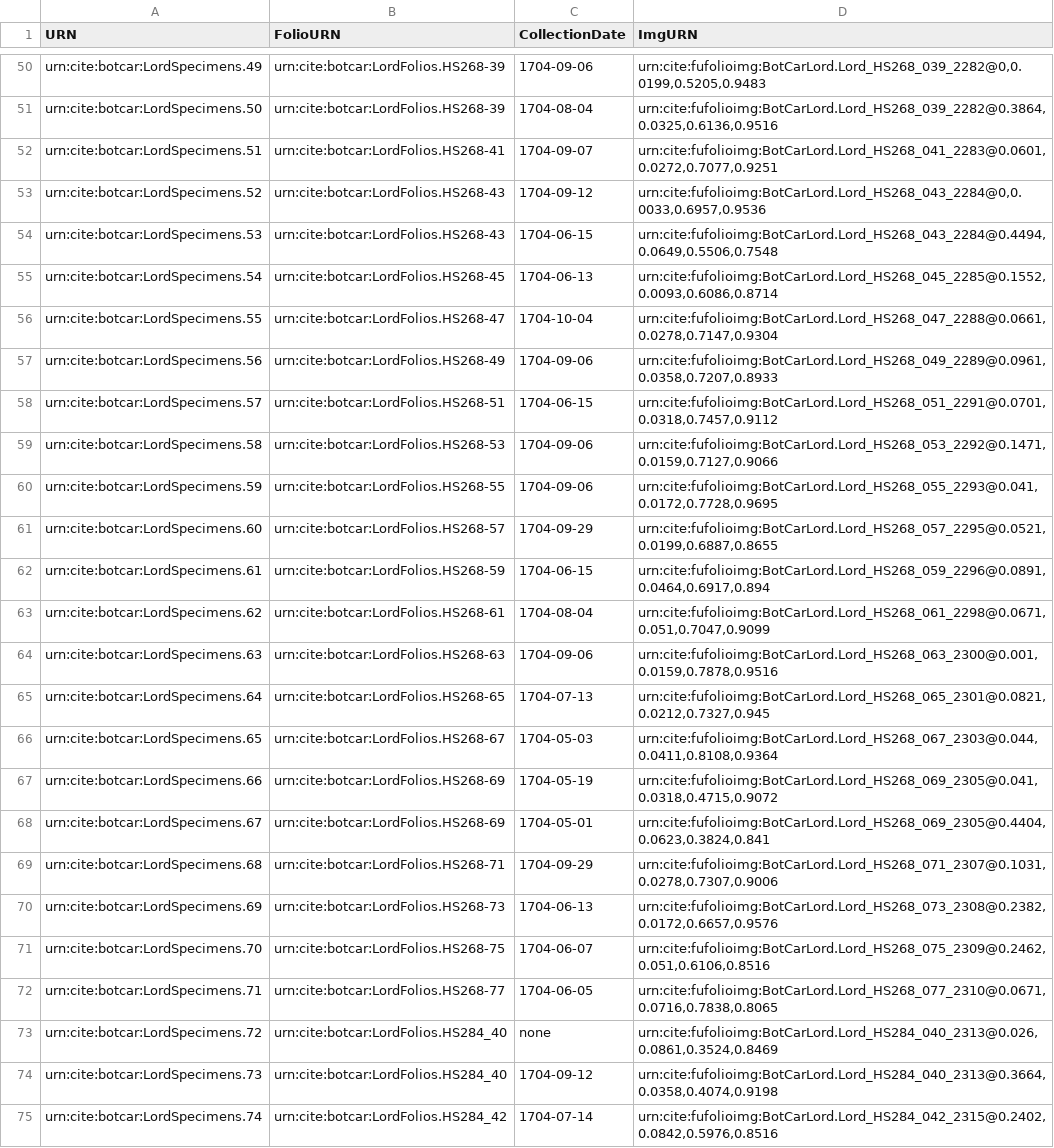
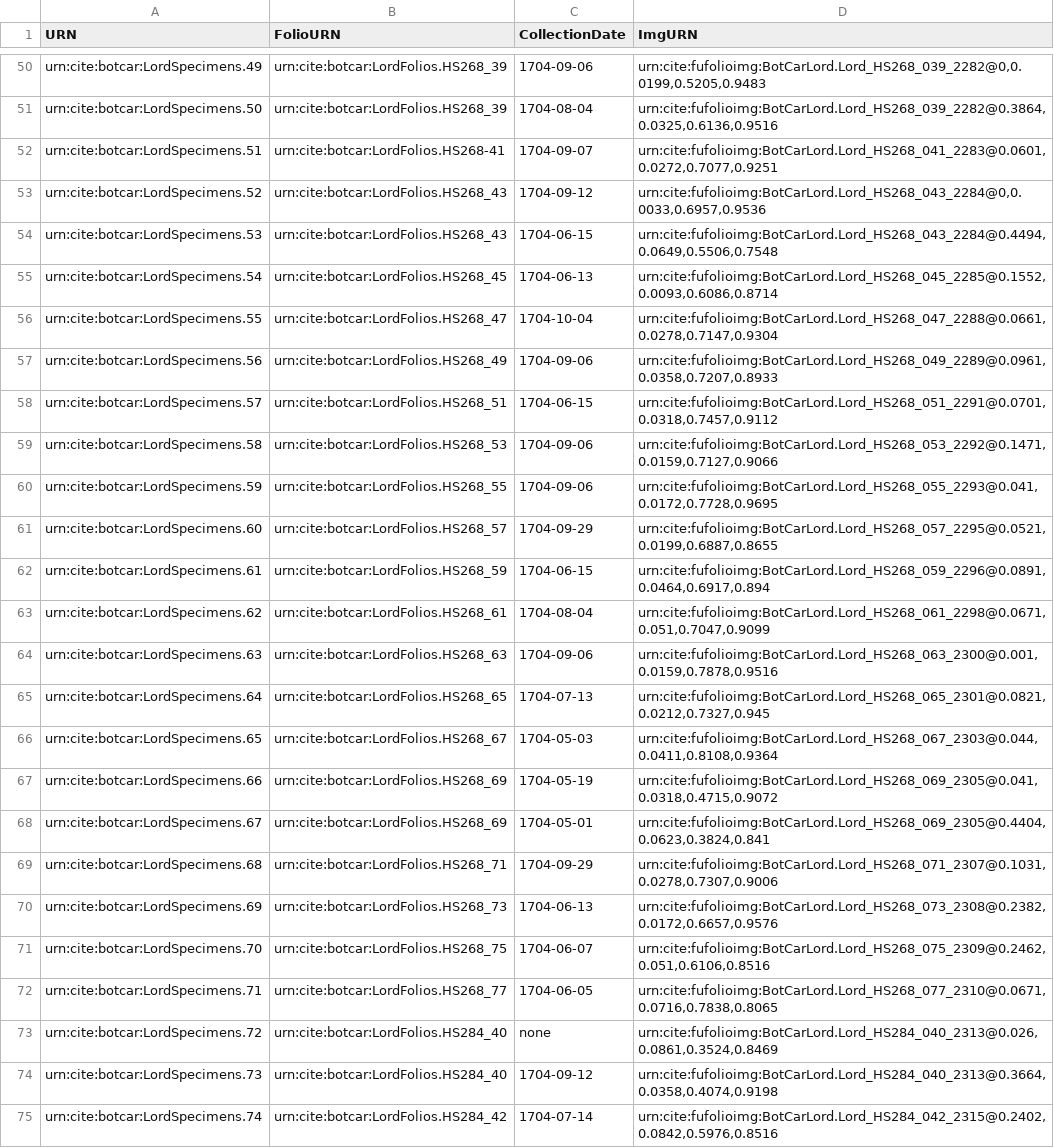
Before and after one commit to botcar/botcar-data, a CSV file: collections/LordSpecimens.csv, drawn as a sheet; only a part is shown, gaps mark what is left out; the diff covers the shown part only; the diff names each change by its address in the sheet, - before the commit and + after, or states it on an @@ line.

Commit message:
Update LordSpecimens.csv

```diff
--- a/collections/LordSpecimens.csv
+++ b/collections/LordSpecimens.csv
-B50:B51 (FolioURN): urn:cite:botcar:LordFolios.HS268-39
+B50:B51 (FolioURN): urn:cite:botcar:LordFolios.HS268_39
-B53:B54 (FolioURN): urn:cite:botcar:LordFolios.HS268-43
+B53:B54 (FolioURN): urn:cite:botcar:LordFolios.HS268_43
-B55 (FolioURN): urn:cite:botcar:LordFolios.HS268-45
+B55 (FolioURN): urn:cite:botcar:LordFolios.HS268_45
-B56 (FolioURN): urn:cite:botcar:LordFolios.HS268-47
+B56 (FolioURN): urn:cite:botcar:LordFolios.HS268_47
-B57 (FolioURN): urn:cite:botcar:LordFolios.HS268-49
+B57 (FolioURN): urn:cite:botcar:LordFolios.HS268_49
-B58 (FolioURN): urn:cite:botcar:LordFolios.HS268-51
+B58 (FolioURN): urn:cite:botcar:LordFolios.HS268_51
-B59 (FolioURN): urn:cite:botcar:LordFolios.HS268-53
+B59 (FolioURN): urn:cite:botcar:LordFolios.HS268_53
-B60 (FolioURN): urn:cite:botcar:LordFolios.HS268-55
+B60 (FolioURN): urn:cite:botcar:LordFolios.HS268_55
-B61 (FolioURN): urn:cite:botcar:LordFolios.HS268-57
+B61 (FolioURN): urn:cite:botcar:LordFolios.HS268_57
-B62 (FolioURN): urn:cite:botcar:LordFolios.HS268-59
+B62 (FolioURN): urn:cite:botcar:LordFolios.HS268_59
-B63 (FolioURN): urn:cite:botcar:LordFolios.HS268-61
+B63 (FolioURN): urn:cite:botcar:LordFolios.HS268_61
-B64 (FolioURN): urn:cite:botcar:LordFolios.HS268-63
+B64 (FolioURN): urn:cite:botcar:LordFolios.HS268_63
-B65 (FolioURN): urn:cite:botcar:LordFolios.HS268-65
+B65 (FolioURN): urn:cite:botcar:LordFolios.HS268_65
-B66 (FolioURN): urn:cite:botcar:LordFolios.HS268-67
+B66 (FolioURN): urn:cite:botcar:LordFolios.HS268_67
-B67:B68 (FolioURN): urn:cite:botcar:LordFolios.HS268-69
+B67:B68 (FolioURN): urn:cite:botcar:LordFolios.HS268_69
-B69 (FolioURN): urn:cite:botcar:LordFolios.HS268-71
+B69 (FolioURN): urn:cite:botcar:LordFolios.HS268_71
-B70 (FolioURN): urn:cite:botcar:LordFolios.HS268-73
+B70 (FolioURN): urn:cite:botcar:LordFolios.HS268_73
-B71 (FolioURN): urn:cite:botcar:LordFolios.HS268-75
+B71 (FolioURN): urn:cite:botcar:LordFolios.HS268_75
-B72 (FolioURN): urn:cite:botcar:LordFolios.HS268-77
+B72 (FolioURN): urn:cite:botcar:LordFolios.HS268_77
```
Also changed, not shown: 22 added rows and 27 edited cells elsewhere in this file.
